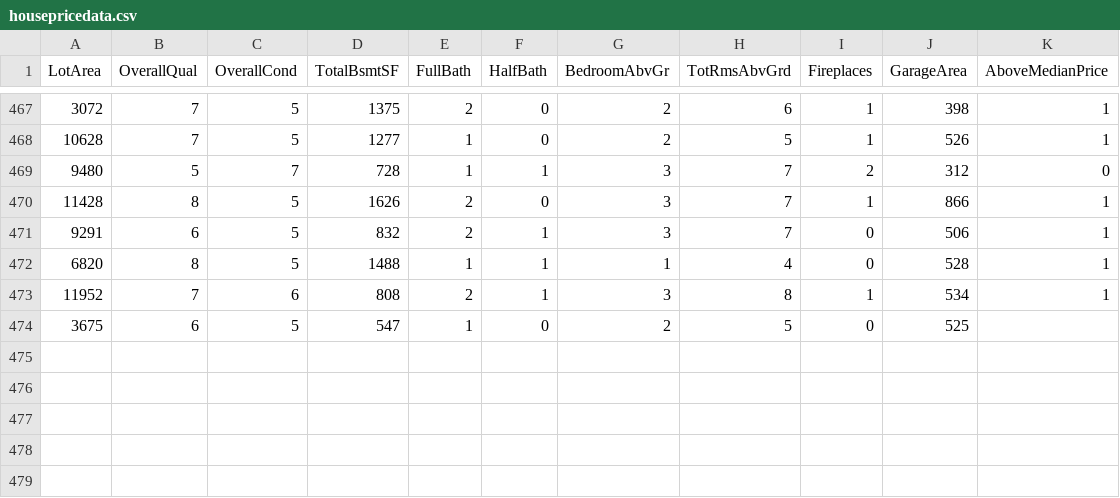
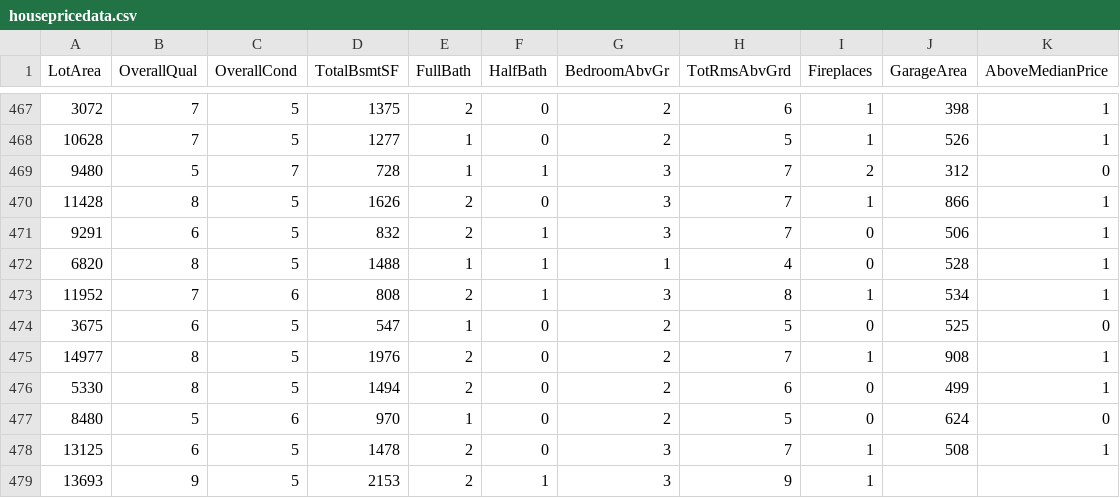
Before and after one commit to reapersy/advanced-neural-net-library, a CSV file: Examples/HousepricesPython/dataset/housepricedata.csv, drawn as a sheet; only a part is shown, gaps mark what is left out.

```diff
--- a/Examples/HousepricesPython/dataset/housepricedata.csv
+++ b/Examples/HousepricesPython/dataset/housepricedata.csv
@@ -473,2 +473,7 @@ LotArea,OverallQual,OverallCond,TotalBsmtSF,FullBath,HalfBath,BedroomAbvGr,TotRm
 11952,7,6,808,2,1,3,8,1,534,1
-3675,6,5,547,1,0,2,5,0,525
+3675,6,5,547,1,0,2,5,0,525,0
+14977,8,5,1976,2,0,2,7,1,908,1
+5330,8,5,1494,2,0,2,6,0,499,1
+8480,5,6,970,1,0,2,5,0,624,0
+13125,6,5,1478,2,0,3,7,1,508,1
+13693,9,5,2153,2,1,3,9,1
```
